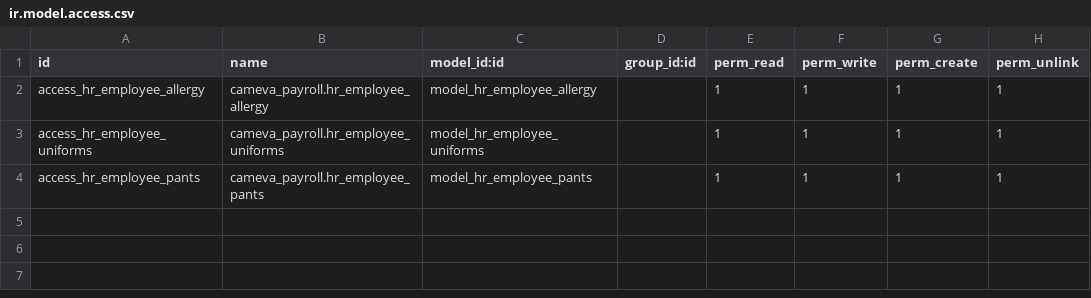
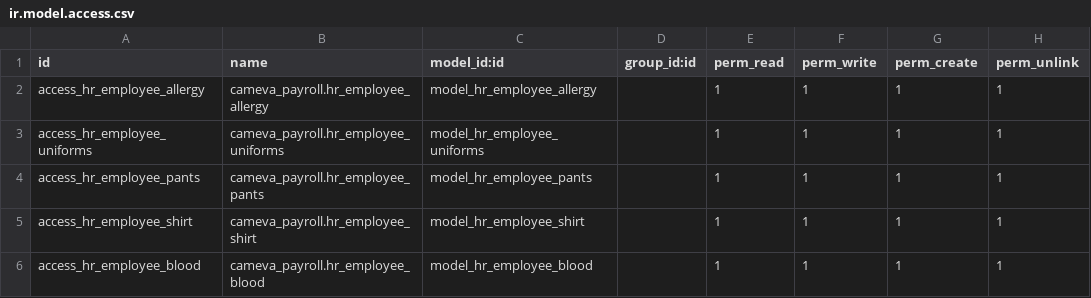
Before and after one commit to juanz11/odoo12, a CSV file: cameva_payroll/security/ir.model.access.csv, drawn as a sheet.

```diff
--- a/cameva_payroll/security/ir.model.access.csv
+++ b/cameva_payroll/security/ir.model.access.csv
@@ -4 +4,3 @@ access_hr_employee_uniforms,cameva_payroll.hr_employee_uniforms,model_hr_employe
 access_hr_employee_pants,cameva_payroll.hr_employee_pants,model_hr_employee_pants,,1,1,1,1
+access_hr_employee_shirt,cameva_payroll.hr_employee_shirt,model_hr_employee_shirt,,1,1,1,1
+access_hr_employee_blood,cameva_payroll.hr_employee_blood,model_hr_employee_blood,,1,1,1,1
```
Also changed, not shown: 5 other files.
